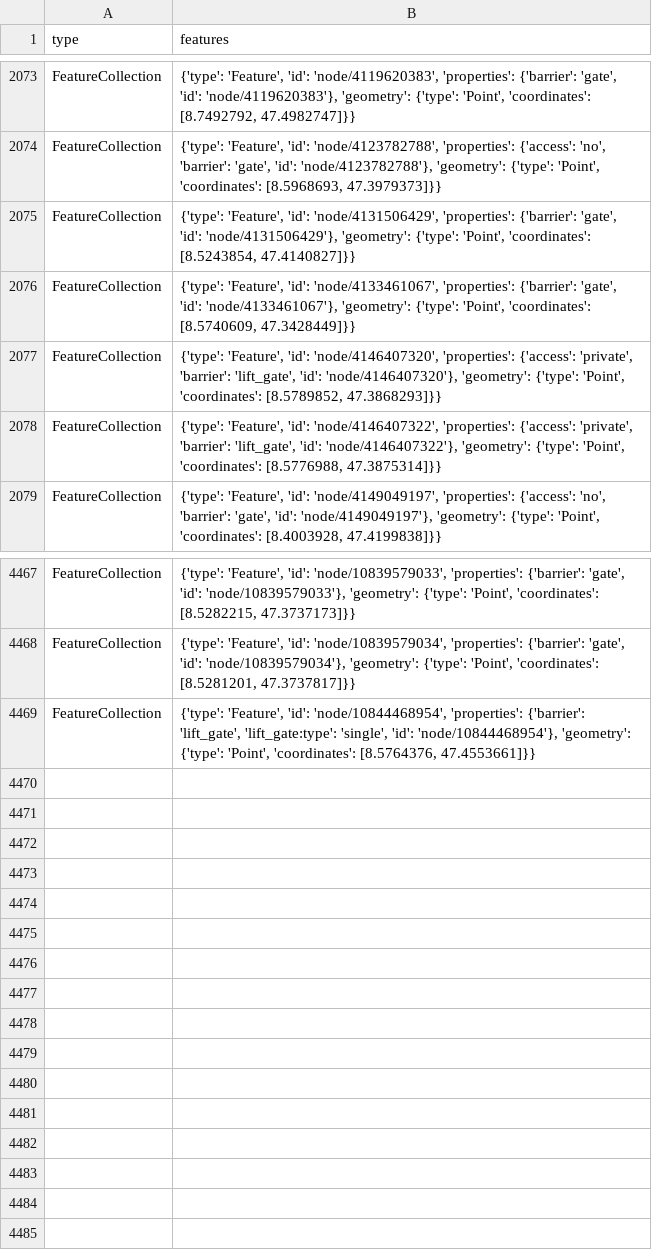
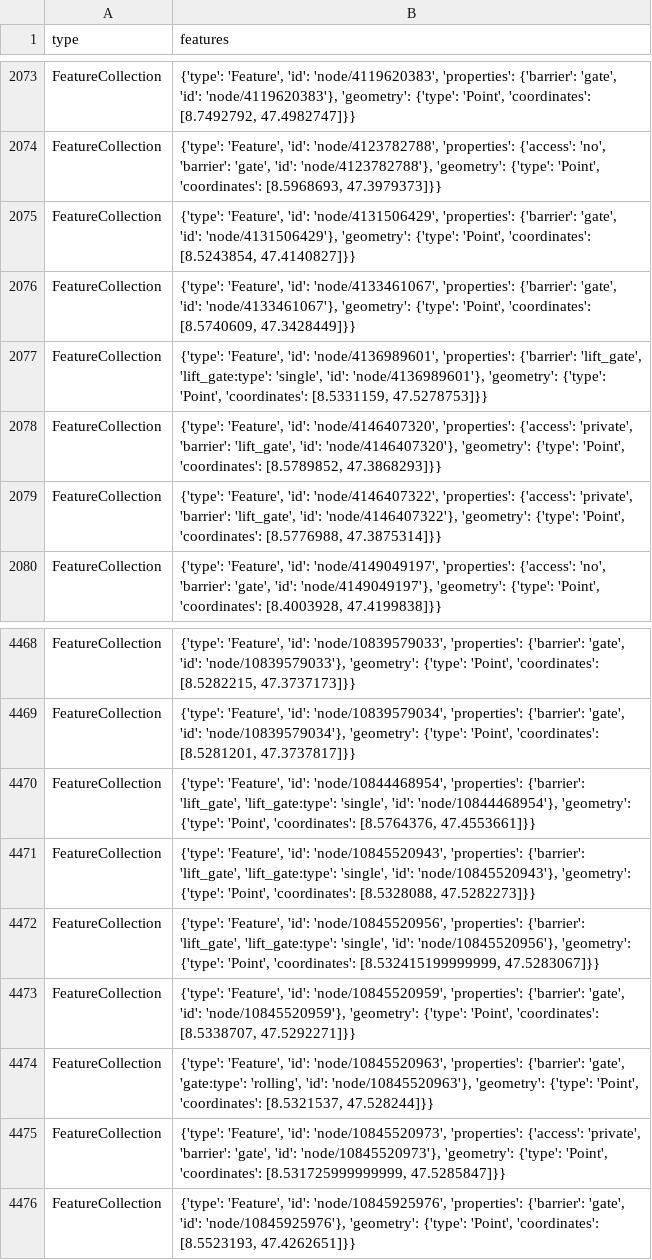
Before and after one commit to chnuessli/elz-data, a CSV file: data/csv/access/gates/gates_kt_zh.csv, drawn as a sheet; only a part is shown, gaps mark what is left out.

```diff
--- a/data/csv/access/gates/gates_kt_zh.csv
+++ b/data/csv/access/gates/gates_kt_zh.csv
@@ -2076,2 +2076,3 @@ FeatureCollection,"{'type': 'Feature', 'id': 'node/4131506429', 'properties': {'
 FeatureCollection,"{'type': 'Feature', 'id': 'node/4133461067', 'properties': {'barrier': 'gate', 'id': 'node/4133461067'}, 'geometry': {'type': 'Point', 'coordinates': [8.5740609, 47.3428449]}}"
+FeatureCollection,"{'type': 'Feature', 'id': 'node/4136989601', 'properties': {'barrier': 'lift_gate', 'lift_gate:type': 'single', 'id': 'node/4136989601'}, 'geometry': {'type': 'Point', 'coordinates': [8.5331159, 47.5278753]}}"
 FeatureCollection,"{'type': 'Feature', 'id': 'node/4146407320', 'properties': {'access': 'private', 'barrier': 'lift_gate', 'id': 'node/4146407320'}, 'geometry': {'type': 'Point', 'coordinates': [8.5789852, 47.3868293]}}"
@@ -4469 +4470,7 @@ FeatureCollection,"{'type': 'Feature', 'id': 'node/10839579034', 'properties': {
 FeatureCollection,"{'type': 'Feature', 'id': 'node/10844468954', 'properties': {'barrier': 'lift_gate', 'lift_gate:type': 'single', 'id': 'node/10844468954'}, 'geometry': {'type': 'Point', 'coordinates': [8.5764376, 47.4553661]}}"
+FeatureCollection,"{'type': 'Feature', 'id': 'node/10845520943', 'properties': {'barrier': 'lift_gate', 'lift_gate:type': 'single', 'id': 'node/10845520943'}, 'geometry': {'type': 'Point', 'coordinates': [8.5328088, 47.5282273]}}"
+FeatureCollection,"{'type': 'Feature', 'id': 'node/10845520956', 'properties': {'barrier': 'lift_gate', 'lift_gate:type': 'single', 'id': 'node/10845520956'}, 'geometry': {'type': 'Point', 'coordinates': [8.532415199999999, 47.5283067]}}"
+FeatureCollection,"{'type': 'Feature', 'id': 'node/10845520959', 'properties': {'barrier': 'gate', 'id': 'node/10845520959'}, 'geometry': {'type': 'Point', 'coordinates': [8.5338707, 47.5292271]}}"
+FeatureCollection,"{'type': 'Feature', 'id': 'node/10845520963', 'properties': {'barrier': 'gate', 'gate:type': 'rolling', 'id': 'node/10845520963'}, 'geometry': {'type': 'Point', 'coordinates': [8.5321537, 47.528244]}}"
+FeatureCollection,"{'type': 'Feature', 'id': 'node/10845520973', 'properties': {'access': 'private', 'barrier': 'gate', 'id': 'node/10845520973'}, 'geometry': {'type': 'Point', 'coordinates': [8.531725999999999, 47.5285847]}}"
+FeatureCollection,"{'type': 'Feature', 'id': 'node/10845925976', 'properties': {'barrier': 'gate', 'id': 'node/10845925976'}, 'geometry': {'type': 'Point', 'coordinates': [8.5523193, 47.4262651]}}"
```
Also changed, not shown: data/csv/disaster_help_point/disaster_help_point_kt_zh.csv, data/csv/facilities/hospital/hospital_switzerland.csv, 12 other files.
